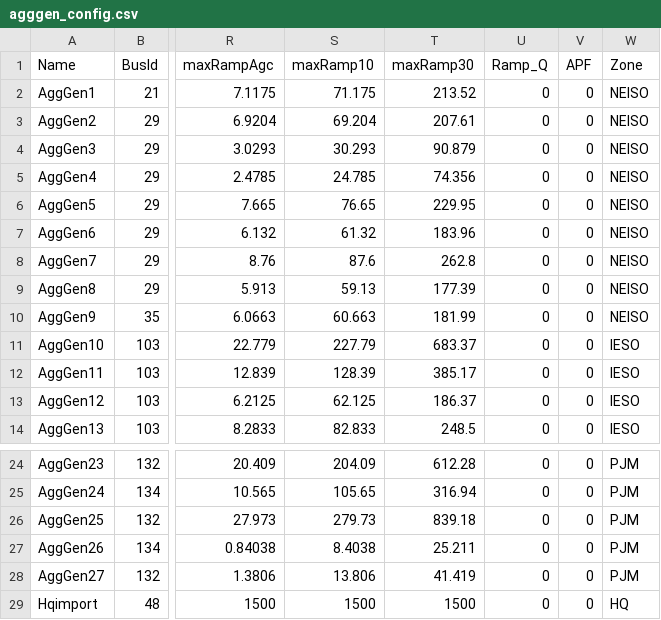
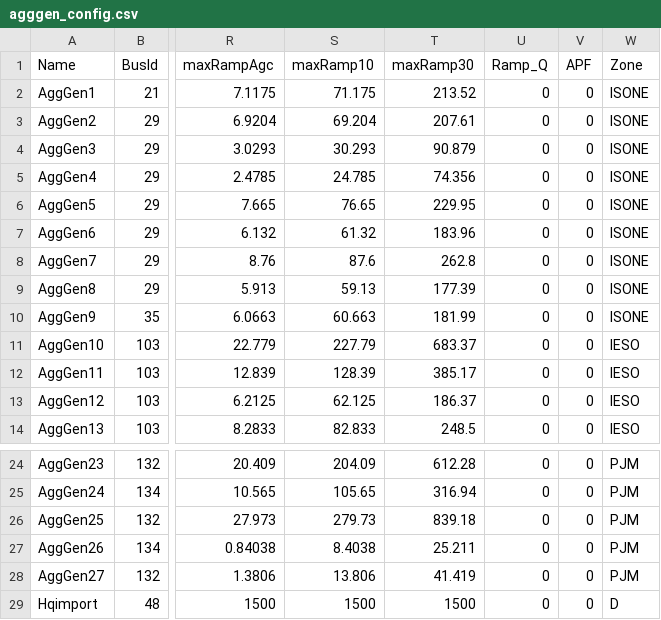
Before and after one commit to NREL/nygrid2sienna, a CSV file: config/agggen_config.csv, drawn as a sheet; only a part is shown, gaps mark what is left out; the diff names each change by its address in the sheet, - before the commit and + after, or states it on an @@ line.

```diff
--- a/config/agggen_config.csv
+++ b/config/agggen_config.csv
-W2:W10 (Zone): NEISO
+W2:W10 (Zone): ISONE
-W29 (Zone): HQ
+W29 (Zone): D
```
Also changed, not shown: config/hvdc_config.csv, config/hydro_config.csv, 10 other files.
